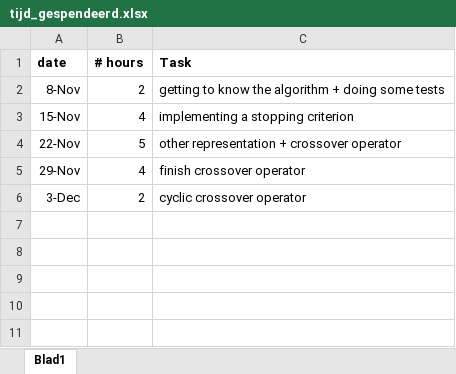
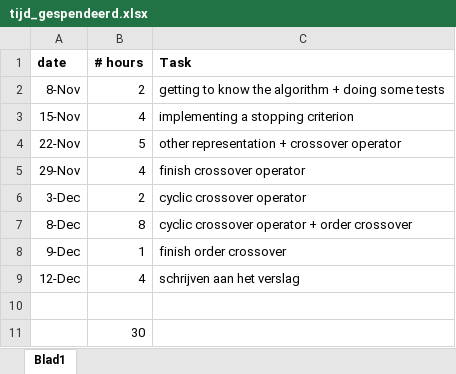
Before and after one commit to rneyns/assignement_geneticAlgo, an Excel workbook: tijd_gespendeerd.xlsx, sheet Blad1, drawn as a sheet; values as stored, in another font and other column widths than the file's, no borders; the diff names each change by its address in the sheet, - before the commit and + after, or states it on an @@ line.

Commit message:
13/12

```diff
--- a/tijd_gespendeerd.xlsx (sheet Blad1)
+++ b/tijd_gespendeerd.xlsx (sheet Blad1)
+row 7: 8-Dec | 8 | cyclic crossover operator + order crossover
+row 8: 9-Dec | 1 | finish order crossover
+row 9: 12-Dec | 4 | schrijven aan het verslag
+row 10: (empty)
+row 11:  | 30
```
